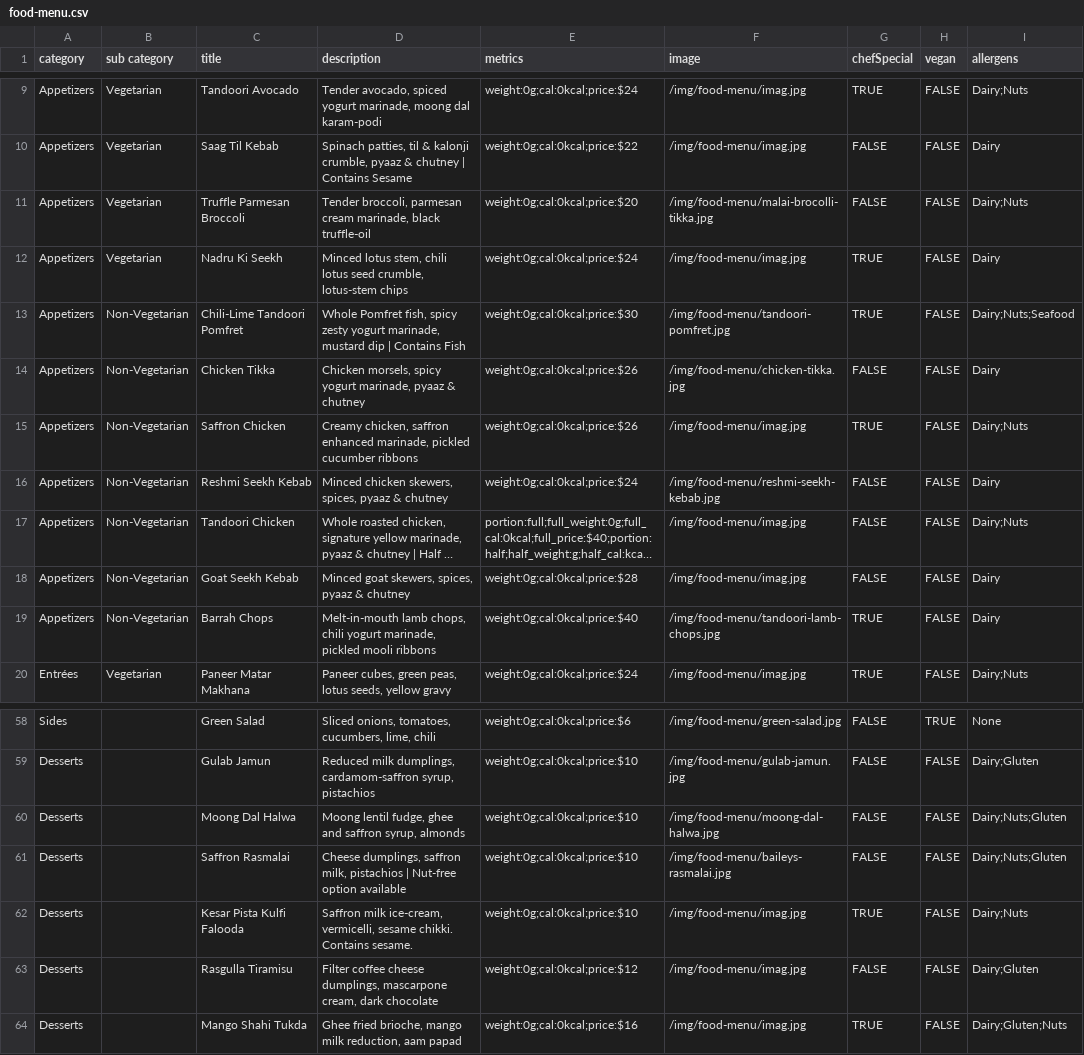
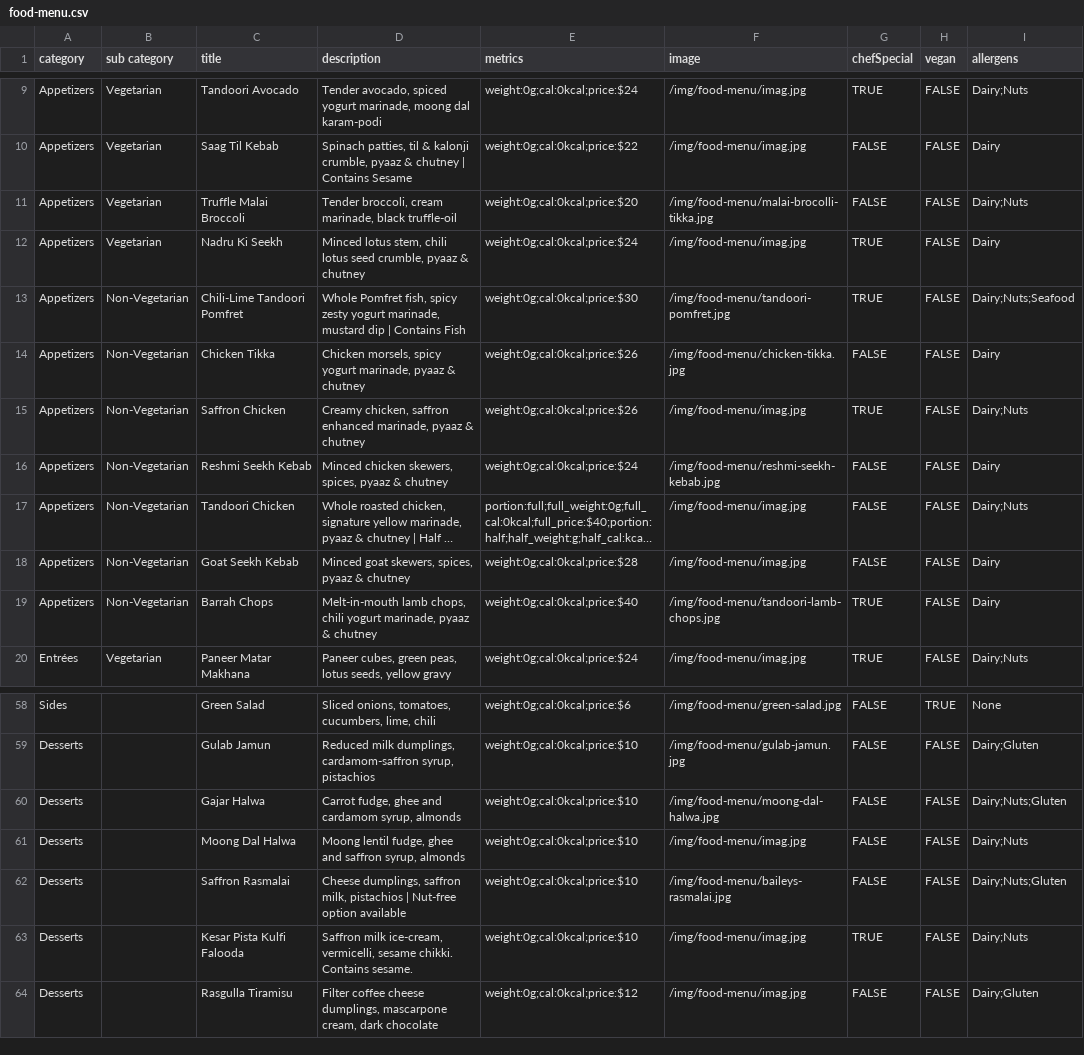
Before and after one commit to pritishraj04/delhi-lounge-new-menu, a CSV file: public/data/food-menu.csv, drawn as a sheet; only a part is shown, gaps mark what is left out; long unchanged cells end in …; removed rows and columns are numbered as before the commit, all else as after; the diff names each change by its address in the sheet, - before the commit and + after, or states it on an @@ line.

Commit message:
Final

```diff
--- a/public/data/food-menu.csv
+++ b/public/data/food-menu.csv
-C11 (title): Truffle Parmesan Broccoli
+C11 (title): Truffle Malai Broccoli
-D11 (description): Tender broccoli, parmesan cream marinade,…
+D11 (description): Tender broccoli, cream marinade,…
-D12 (description): …seed crumble, lotus-stem chips
+D12 (description): …seed crumble, pyaaz & chutney
-D15 (description): …enhanced marinade, pickled cucumber ribbons
+D15 (description): …enhanced marinade, pyaaz & chutney
-D19 (description): …yogurt marinade, pickled mooli ribbons
+D19 (description): …yogurt marinade, pyaaz & chutney
+row 60: Desserts |  | Gajar Halwa | Carrot fudge, ghee and cardamom syrup, almonds | weight:0g;cal:0kcal;price:$10 | /img/food-menu/moong-dal-halwa.jpg | FALSE | FALSE | Dairy;Nuts;Gluten
-F61 (image): /img/food-menu/moong-dal-halwa.jpg
+F61 (image): /img/food-menu/imag.jpg
-I61 (allergens): Dairy;Nuts;Gluten
+I61 (allergens): Dairy;Nuts
-row 64: Desserts |  | Mango Shahi Tukda | Ghee fried brioche, mango milk reduction, aam papad | weight:0g;cal:0kcal;price:$16 | /img/food-menu/imag.jpg | TRUE | FALSE | Dairy;Gluten;Nuts
```
